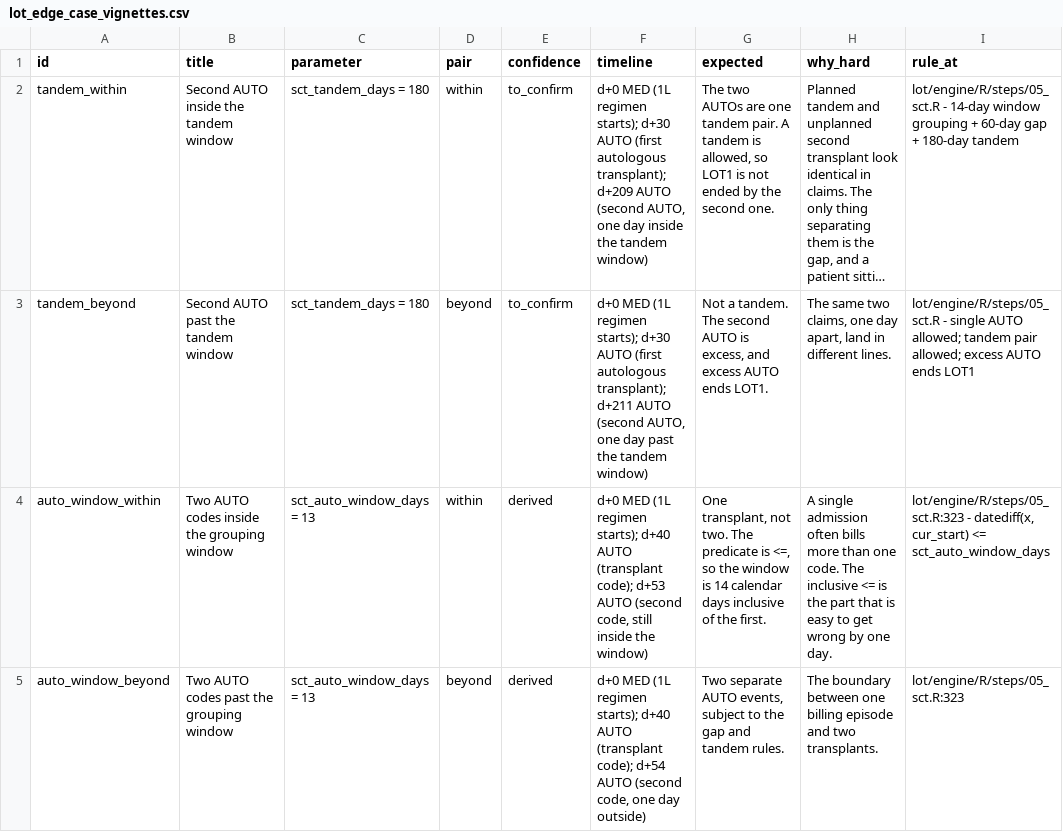
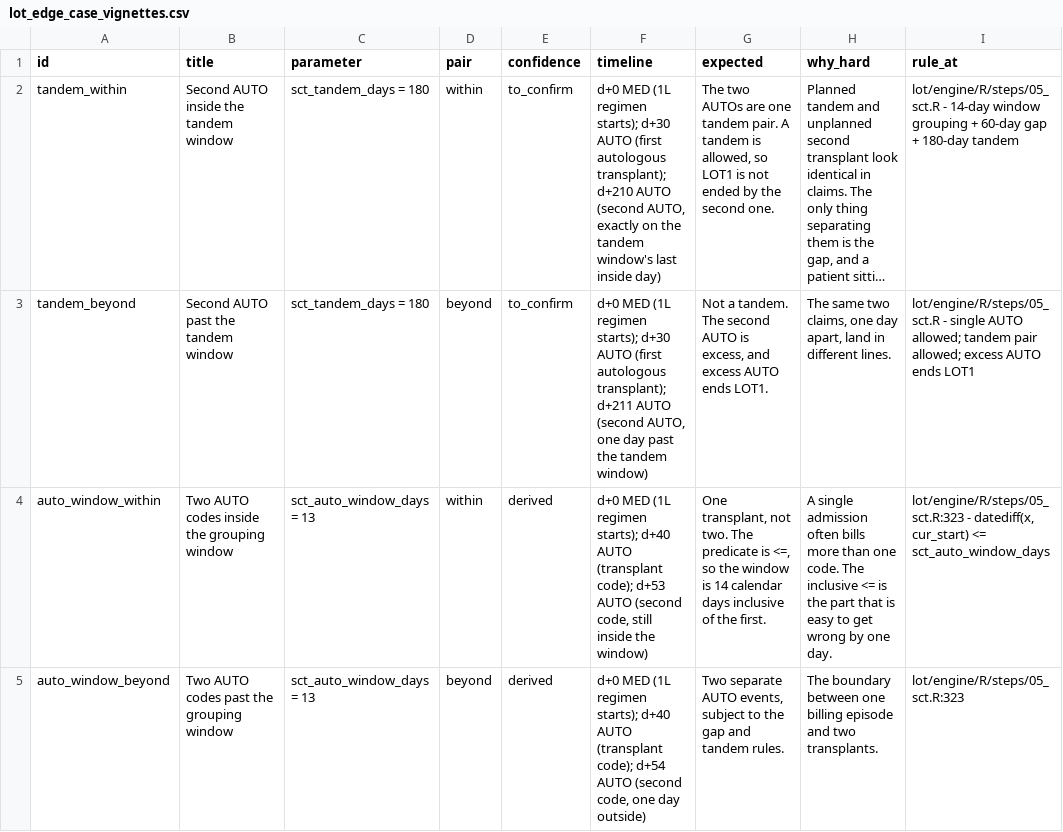
Before and after one commit to salzburry/julialot, a CSV file: Jul 28/lot/validation/out/lot_edge_case_vignettes.csv, drawn as a sheet; only a part is shown; long unchanged cells end in …; the diff covers the shown part only; the diff names each change by its address in the sheet, - before the commit and + after, or states it on an @@ line.

```diff
--- a/Jul 28/lot/validation/out/lot_edge_case_vignettes.csv
+++ b/Jul 28/lot/validation/out/lot_edge_case_vignettes.csv
-F2 (timeline): …autologous transplant); d+209 AUTO (second AUTO, one day inside the tandem window)
+F2 (timeline): …autologous transplant); d+210 AUTO (second AUTO, exactly on the tandem window's last inside day)
```
Also changed, not shown: 4 edited cells elsewhere in this file, 6 other files.
